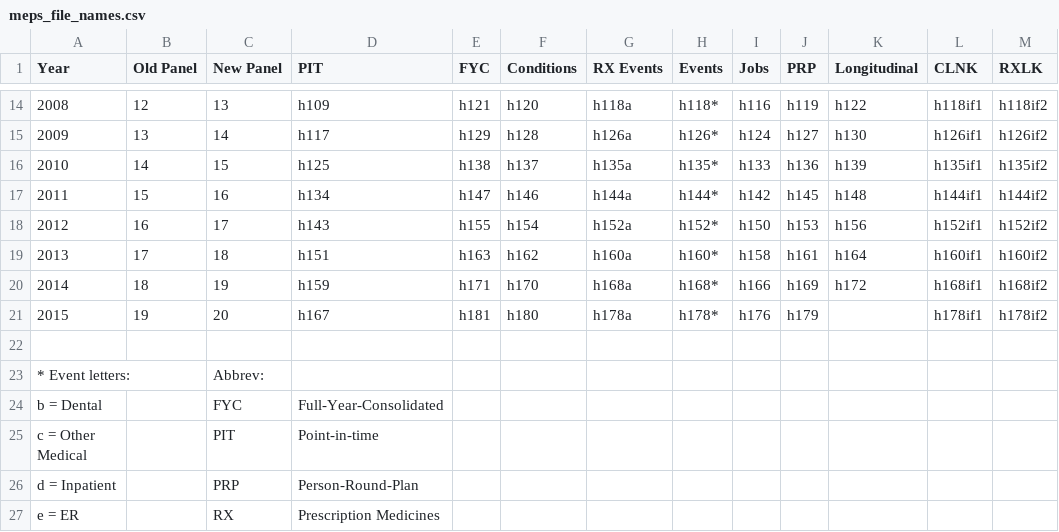
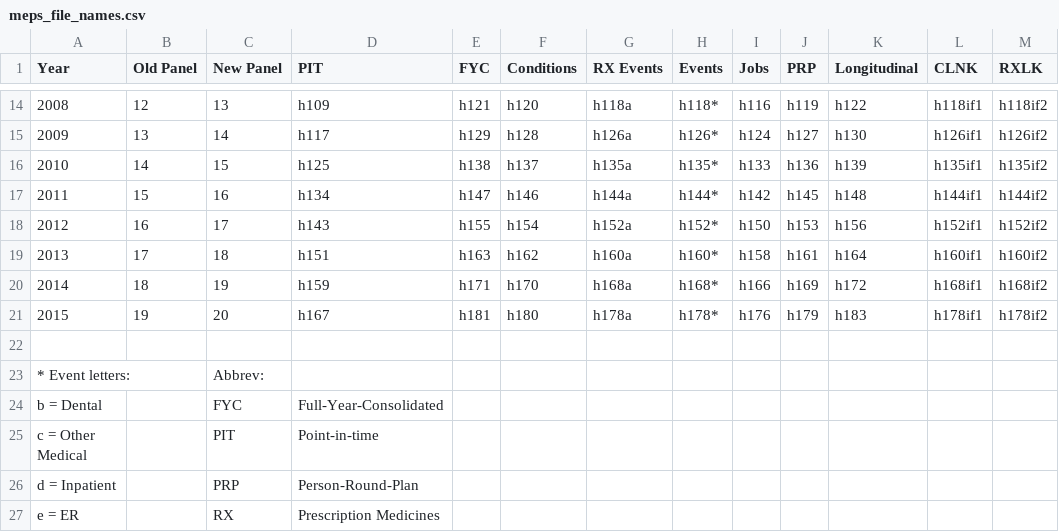
Before and after one commit to HHS-AHRQ/MEPS, a CSV file: Quick_Reference_Guides/meps_file_names.csv, drawn as a sheet; only a part is shown, gaps mark what is left out.

Commit message:
Adding panel 19 longitudinal file

```diff
--- a/Quick_Reference_Guides/meps_file_names.csv
+++ b/Quick_Reference_Guides/meps_file_names.csv
@@ -20,3 +20,3 @@ Year,Old Panel,New Panel,PIT,FYC,Conditions,RX Events,Events,Jobs,PRP,Longitudin
 2014,18,19,h159,h171,h170,h168a,h168*,h166,h169,h172,h168if1,h168if2
-2015,19,20,h167,h181,h180,h178a,h178*,h176,h179,,h178if1,h178if2
+2015,19,20,h167,h181,h180,h178a,h178*,h176,h179,h183,h178if1,h178if2
 ,,,,,,,,,,,,
```
